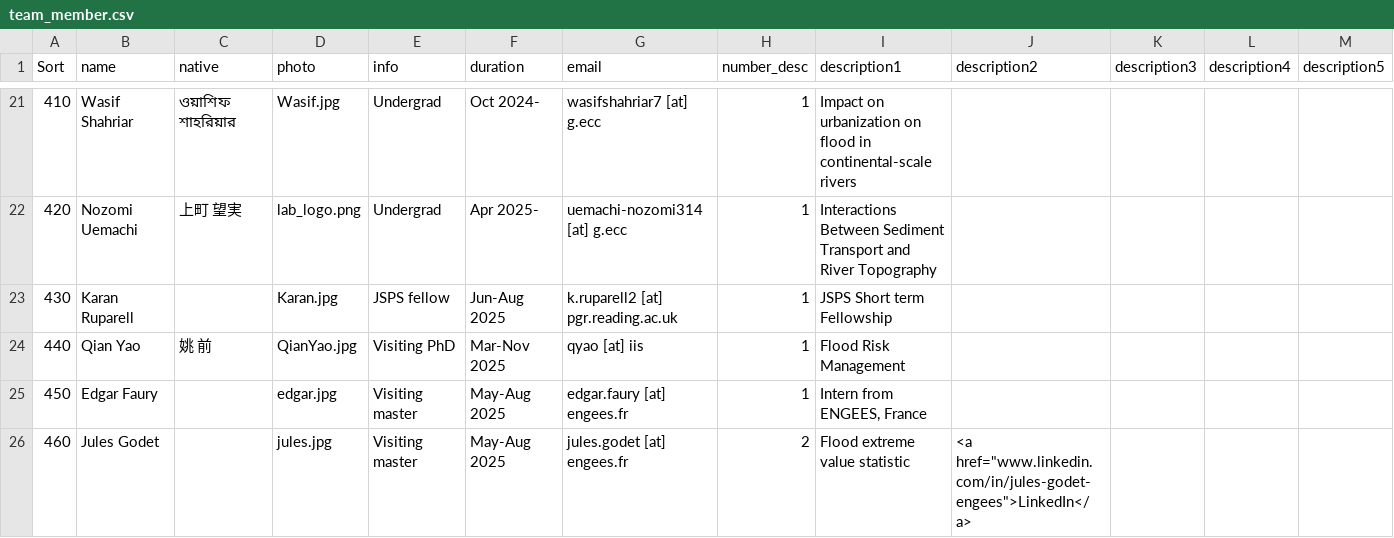
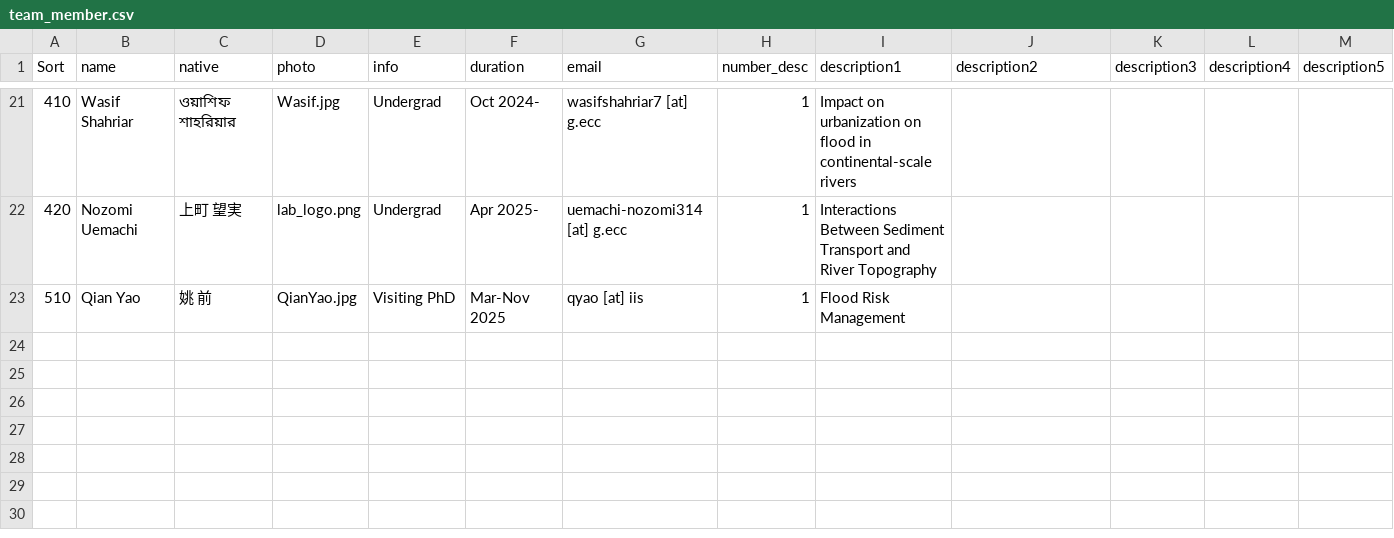
Before and after one commit to global-hydrodynamics/global-hydrodynamics.github.io, a CSV file: _data/team_member.csv, drawn as a sheet; only a part is shown, gaps mark what is left out.

```diff
--- a/_data/team_member.csv
+++ b/_data/team_member.csv
@@ -25,5 +25,2 @@
 420,Nozomi Uemachi,上町 望実,lab_logo.png,Undergrad,Apr 2025-,uemachi-nozomi314 [at] g.ecc,1,Interactions Between Sediment Transport and River Topography,,,,
-430,Karan Ruparell,,Karan.jpg,JSPS fellow,Jun-Aug 2025,k.ruparell2 [at] pgr.reading.ac.uk,1,JSPS Short term Fellowship,,,,
-440,Qian Yao,姚 前,QianYao.jpg,Visiting PhD,Mar-Nov 2025,qyao [at] iis,1,Flood Risk Management,,,,
-450,Edgar Faury,,edgar.jpg,Visiting master,May-Aug 2025,edgar.faury [at] engees.fr,1,"Intern from ENGEES, France",,,,
-460,Jules Godet,,jules.jpg,Visiting master,May-Aug 2025,jules.godet [at] engees.fr,2,Flood extreme value statistic,"<a href=""www.linkedin.com/in/jules-godet-engees"">LinkedIn</a>",,,
+510,Qian Yao,姚 前,QianYao.jpg,Visiting PhD,Mar-Nov 2025,qyao [at] iis,1,Flood Risk Management,,,,
```
Also changed, not shown: _data/former_visitors.csv, 1 other file.
